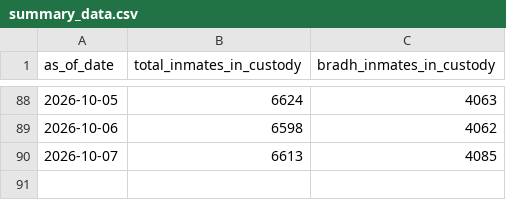
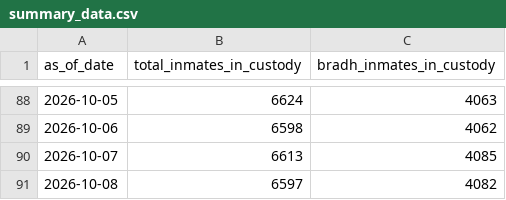
Before and after one commit to dlevine01/record-doc-daily-inmates, a CSV file: Summary data/summary_data.csv, drawn as a sheet; only a part is shown, gaps mark what is left out.

```diff
--- a/Summary data/summary_data.csv
+++ b/Summary data/summary_data.csv
@@ -90 +90,2 @@ as_of_date,total_inmates_in_custody,bradh_inmates_in_custody
 2026-10-07,6613,4085
+2026-10-08,6597,4082
```
Also changed, not shown: 3 other files.
